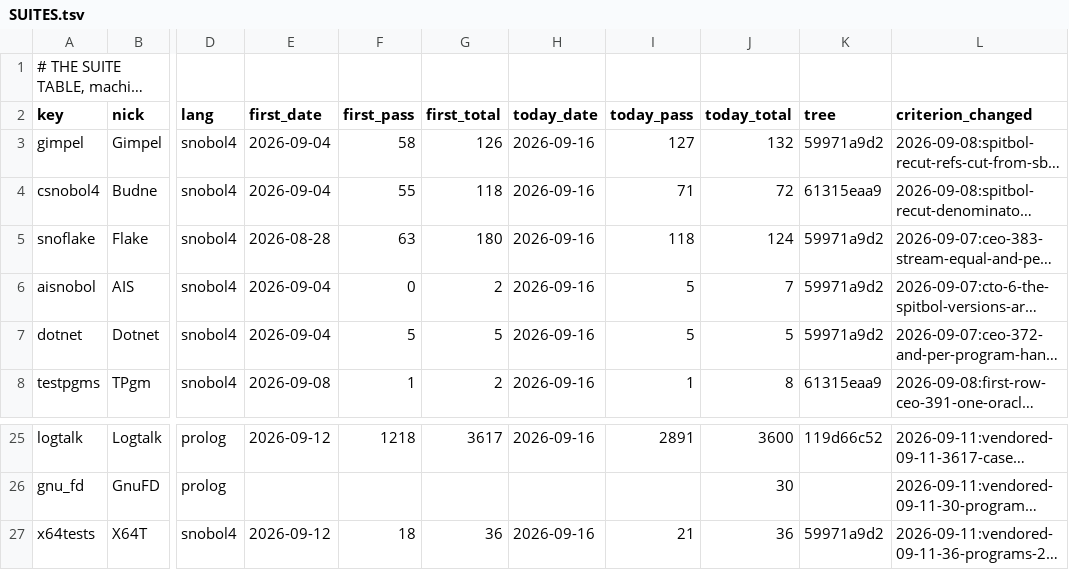
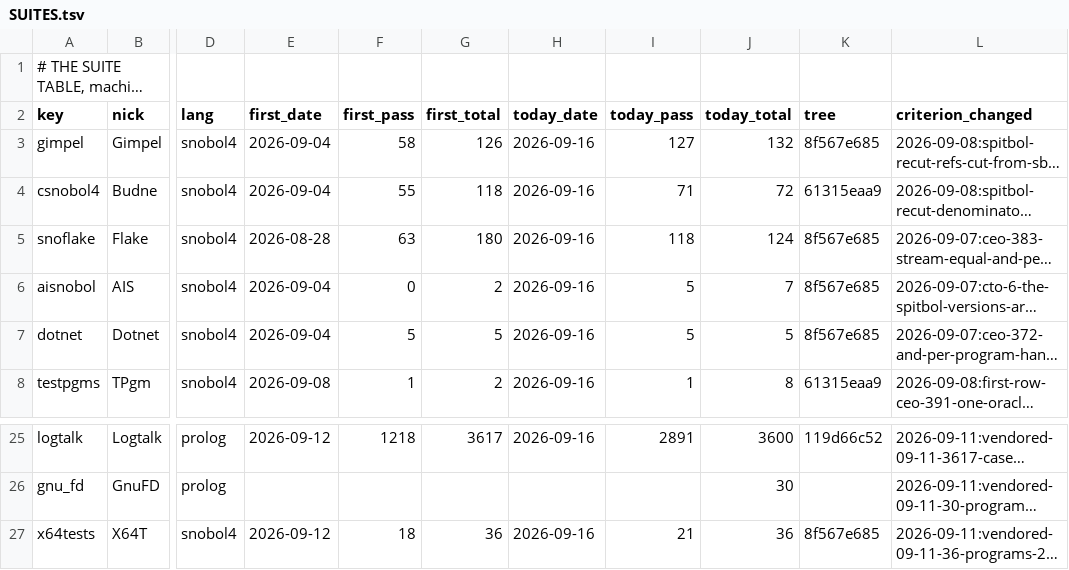
Before and after one commit to snobol4ever/.github, a TSV file: SUITES.tsv, drawn as a sheet; only a part is shown, gaps mark what is left out; long unchanged cells end in …; the diff names each change by its address in the sheet, - before the commit and + after, or states it on an @@ line.

Commit message:
SUITES + SCORE: the five other snobol4 package rows carry the tree that graded them, 8f567e685, and not one count moved
The re-run is the one already on the record at ad3ad704, cursor line 218: all seven
packages re-run on the cured head at their recorded totals, test1's RED line
byte-identical to base. Gimpel 127/132, Flake 118/124, AIS 5/7, Dotnet 5/5,
X64T 21/36 -- same numbers, same dates, only the tree column moves off 59971a9d2,
which is the tree they were LAST graded on and no longer the tree that graded them.

A number's tree is part of its label. This is the label catching up with a
measurement that was taken, not a number copied into a new column.

```diff
--- a/SUITES.tsv
+++ b/SUITES.tsv
-K3 (tree): 59971a9d2
+K3 (tree): 8f567e685
-K5:K7 (tree): 59971a9d2
+K5:K7 (tree): 8f567e685
-K27 (tree): 59971a9d2
+K27 (tree): 8f567e685
```
Also changed, not shown: 1 other file.
